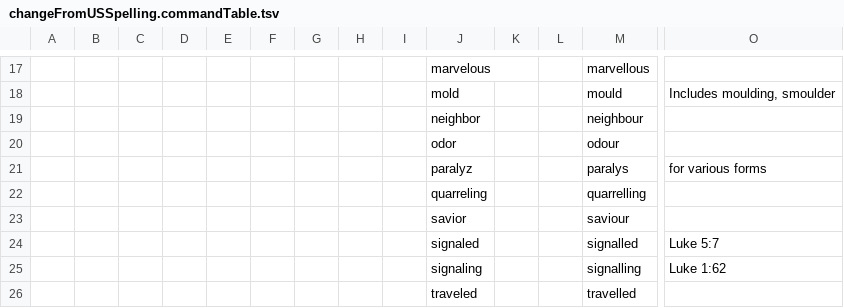
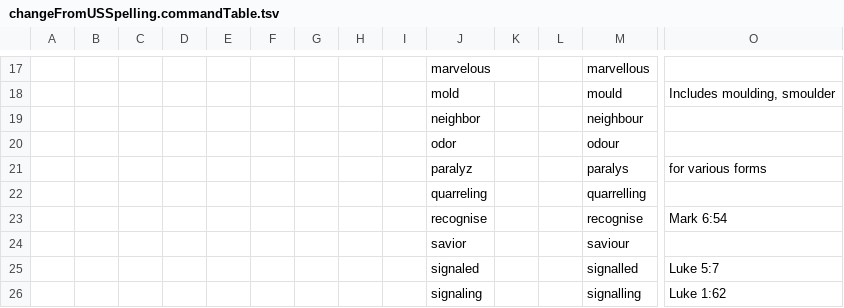
Before and after one commit to Freely-Given-org/OpenEnglishTranslation--OET, a TSV file: scripts/ScriptedVLTUpdates/changeFromUSSpelling.commandTable.tsv, drawn as a sheet; only a part is shown, gaps mark what is left out; the shorter side is filled out with more unchanged rows; rows hold the shown columns only; the diff names each change by its address in the sheet, - before the commit and + after, or states it on an @@ line.

```diff
--- a/scripts/ScriptedVLTUpdates/changeFromUSSpelling.commandTable.tsv
+++ b/scripts/ScriptedVLTUpdates/changeFromUSSpelling.commandTable.tsv
+row 23:  |  |  |  |  |  |  |  |  | recognise |  |  | recognise | Mark 6:54
```
Also changed, not shown: 29 other files.
